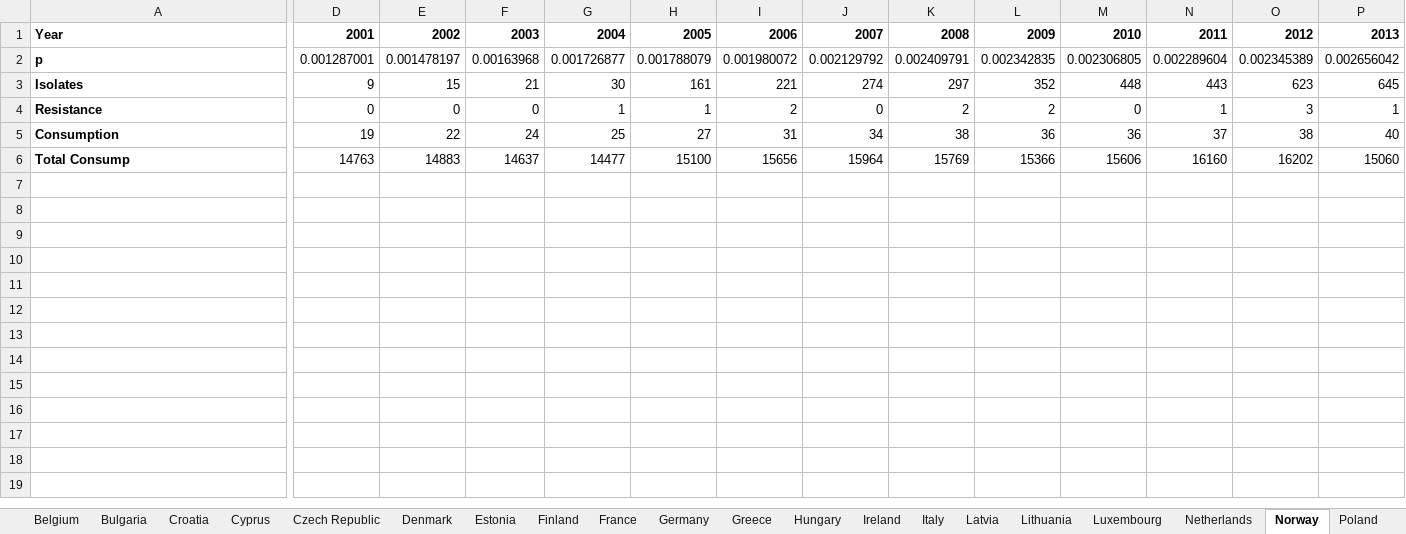
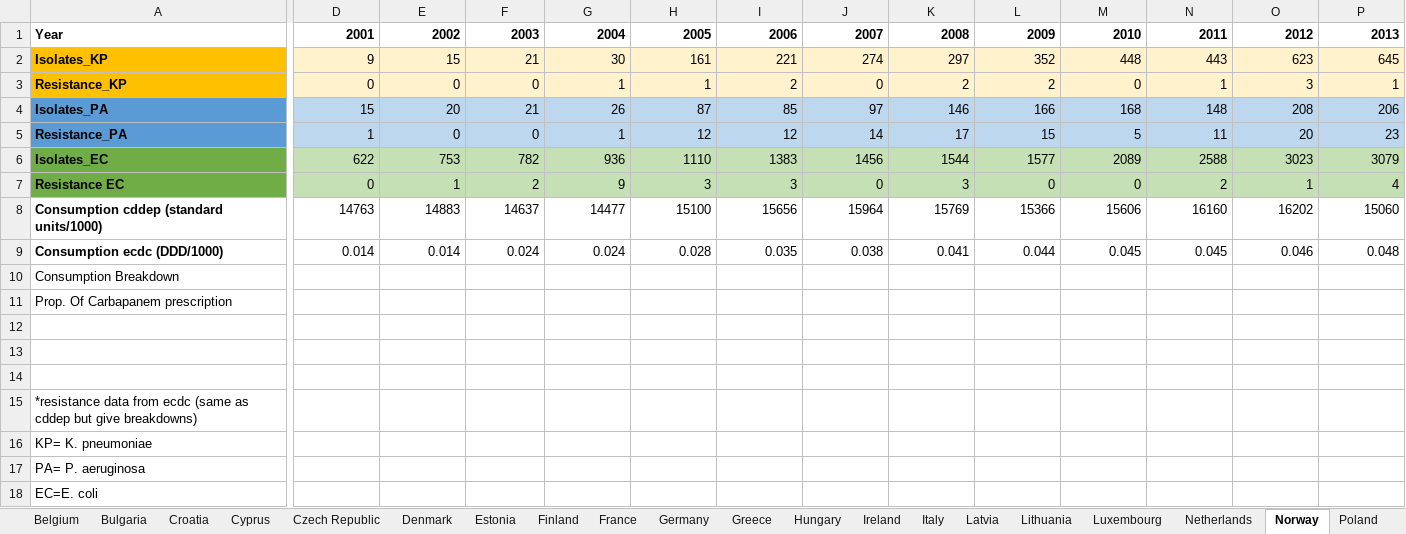
Before and after one commit to amber-t/Carbapenem-Resistance, an Excel workbook: DataSheet_cddep.xlsx, sheet Norway, drawn as a sheet; only a part is shown, gaps mark what is left out; values as stored, in another font and other column widths than the file's, no borders; removed rows and columns are numbered as before the commit, all else as after; rows hold the shown columns only; the diff covers the shown part only; the diff names each change by its address in the sheet, - before the commit and + after, or states it on an @@ line.

Commit message:
datasheet
added data for a few other countries

```diff
--- a/DataSheet_cddep.xlsx (sheet Norway)
+++ b/DataSheet_cddep.xlsx (sheet Norway)
-row 2: p | 0.001287001 | 0.001478197 | 0.00163968 | 0.001726877 | 0.001788079 | 0.001980072 | 0.002129792 | 0.002409791 | 0.002342835 | 0.002306805 | 0.002289604 | 0.002345389 | 0.002656042
-A2: Isolates
+A2: Isolates_KP
-A2:A3 fill: none
+A2:A3 fill: #FFC000
-D2:P3 fill: none
+D2:P3 fill: #FFF2CC
-A3: Resistance
+A3: Resistance_KP
-row 5: Consumption | 19 | 22 | 24 | 25 | 27 | 31 | 34 | 38 | 36 | 36 | 37 | 38 | 40
+row 4: Isolates_PA | 15 | 20 | 21 | 26 | 87 | 85 | 97 | 146 | 166 | 168 | 148 | 208 | 206
+row 5: Resistance_PA | 1 | 0 | 0 | 1 | 12 | 12 | 14 | 17 | 15 | 5 | 11 | 20 | 23
+row 6: Isolates_EC | 622 | 753 | 782 | 936 | 1110 | 1383 | 1456 | 1544 | 1577 | 2089 | 2588 | 3023 | 3079
+row 7: Resistance EC | 0 | 1 | 2 | 9 | 3 | 3 | 0 | 3 | 0 | 0 | 2 | 1 | 4
-A8: Total Consump
+A8: Consumption cddep (standard units/1000)
+row 9: Consumption ecdc (DDD/1000) | 0.014 | 0.014 | 0.024 | 0.024 | 0.028 | 0.035 | 0.038 | 0.041 | 0.044 | 0.045 | 0.045 | 0.046 | 0.048
+row 10: Consumption Breakdown
+row 11: Prop. Of Carbapanem prescription
+row 12: (empty)
+row 13: (empty)
+row 14: (empty)
+row 15: *resistance data from ecdc (same as cddep but give breakdowns)
+row 16: KP= K. pneumoniae
+row 17: PA= P. aeruginosa
+row 18: EC=E. coli
```
Also changed, not shown: cell formats elsewhere in this sheet, sheet Greece, sheet Italy, sheet UK.
